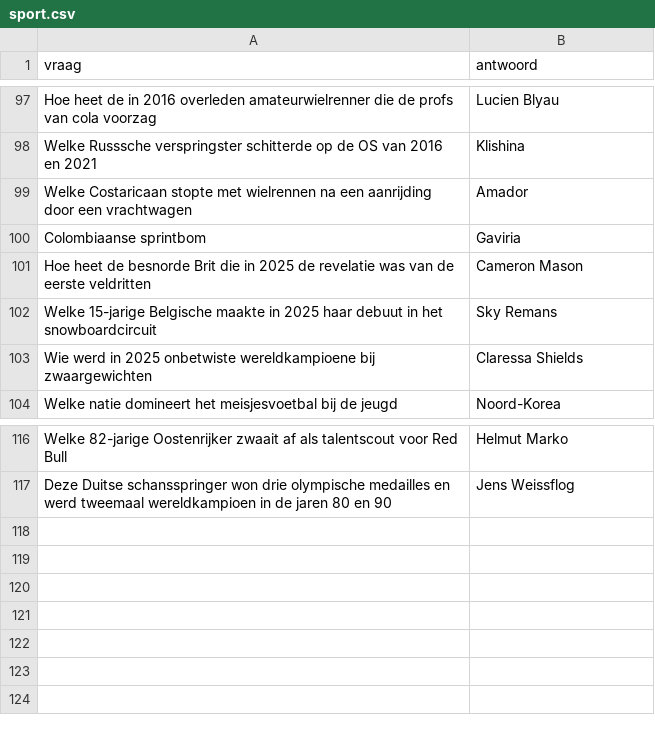
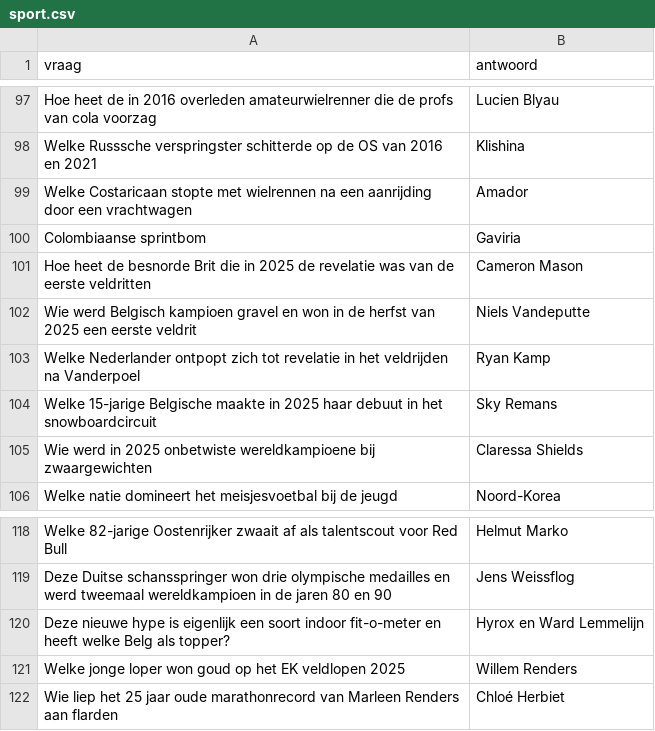
Before and after one commit to DieterVerhofstadt/quizapp, a CSV file: csv/sport.csv, drawn as a sheet; only a part is shown, gaps mark what is left out; the diff names each change by its address in the sheet, - before the commit and + after, or states it on an @@ line.

Commit message:
Update sport.csv

```diff
--- a/csv/sport.csv
+++ b/csv/sport.csv
+row 102: Wie werd Belgisch kampioen gravel en won in de herfst van 2025 een eerste veldrit | Niels Vandeputte
+row 103: Welke Nederlander ontpopt zich tot revelatie in het veldrijden na Vanderpoel | Ryan Kamp
+row 120: Deze nieuwe hype is eigenlijk een soort indoor fit-o-meter en heeft welke Belg als topper? | Hyrox en Ward Lemmelijn
+row 121: Welke jonge loper won goud op het EK veldlopen 2025 | Willem Renders
+row 122: Wie liep het 25 jaar oude marathonrecord van Marleen Renders aan flarden | Chloé Herbiet
```
